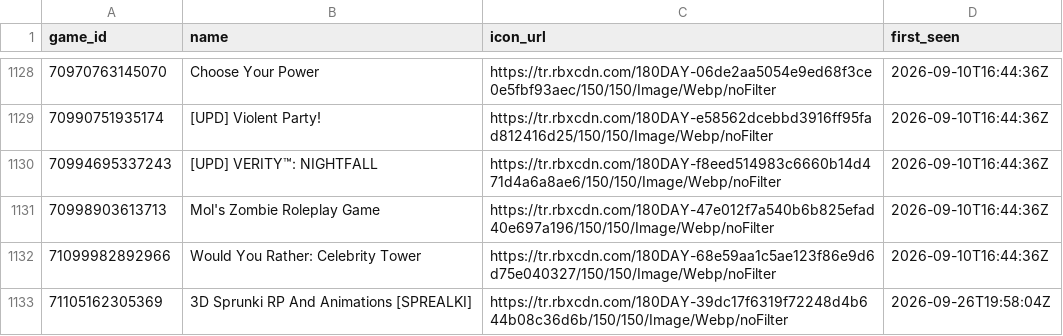
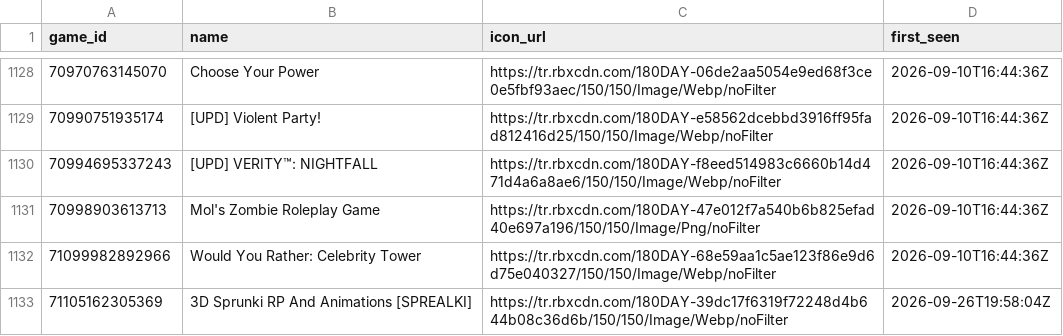
Before and after one commit to Chawewo/robloxPopularityTracker, a CSV file: data/games.csv, drawn as a sheet; only a part is shown, gaps mark what is left out.

```diff
--- a/data/games.csv
+++ b/data/games.csv
@@ -1130,3 +1130,3 @@ game_id,name,icon_url,first_seen
 70994695337243,[UPD] VERITY™: NIGHTFALL,https://tr.rbxcdn.com/180DAY-f8eed514983c6660b14d471d4a6a8ae6/150/150/Image/Webp/noFilter,2026-09-10T16:44:36Z
-70998903613713,Mol's Zombie Roleplay Game,https://tr.rbxcdn.com/180DAY-47e012f7a540b6b825efad40e697a196/150/150/Image/Webp/noFilter,2026-09-10T16:44:36Z
+70998903613713,Mol's Zombie Roleplay Game,https://tr.rbxcdn.com/180DAY-47e012f7a540b6b825efad40e697a196/150/150/Image/Png/noFilter,2026-09-10T16:44:36Z
 71099982892966,Would You Rather: Celebrity Tower,https://tr.rbxcdn.com/180DAY-68e59aa1c5ae123f86e9d6d75e040327/150/150/Image/Webp/noFilter,2026-09-10T16:44:36Z
```
Also changed, not shown: data/collections.csv, 2 other files.
